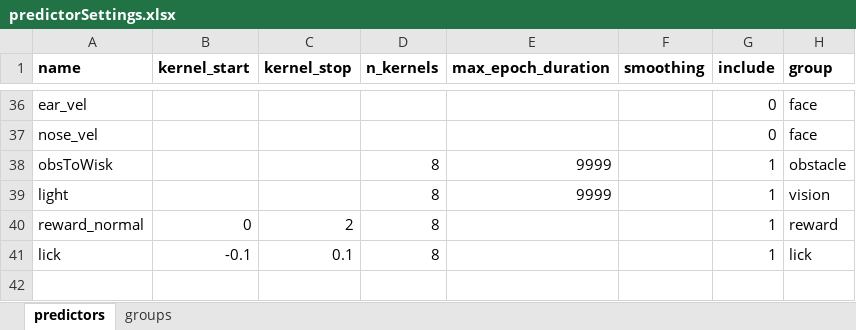
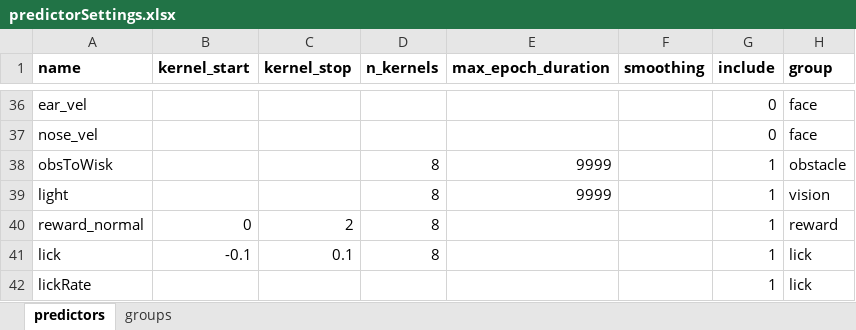
Before and after one commit to richard-warren/locomotionAnalysis, an Excel workbook: paper2/glm/predictorSettings.xlsx, sheet predictors, drawn as a sheet; only a part is shown, gaps mark what is left out; values as stored, in another font and other column widths than the file's, no borders; the diff names each change by its address in the sheet, - before the commit and + after, or states it on an @@ line.

Commit message:
adding epoch models, trained in certain periods and tested in other periods

```diff
--- a/paper2/glm/predictorSettings.xlsx (sheet predictors)
+++ b/paper2/glm/predictorSettings.xlsx (sheet predictors)
+row 42: lickRate |  |  |  |  |  | 1 | lick
```
Also changed, not shown: 8 other files.
